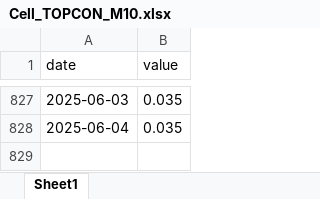
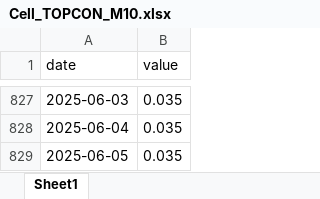
Before and after one commit to BoutahirYassine/Anticipation-of-Raw-Material-Prices, an Excel workbook: DataBI/Cell_TOPCON_M10.xlsx, sheet Sheet1, drawn as a sheet; only a part is shown, gaps mark what is left out; values as stored, in another font and other column widths than the file's, no borders; the diff names each change by its address in the sheet, - before the commit and + after, or states it on an @@ line.

```diff
--- a/DataBI/Cell_TOPCON_M10.xlsx (sheet Sheet1)
+++ b/DataBI/Cell_TOPCON_M10.xlsx (sheet Sheet1)
+row 829: 2025-06-05 | 0.035
```
